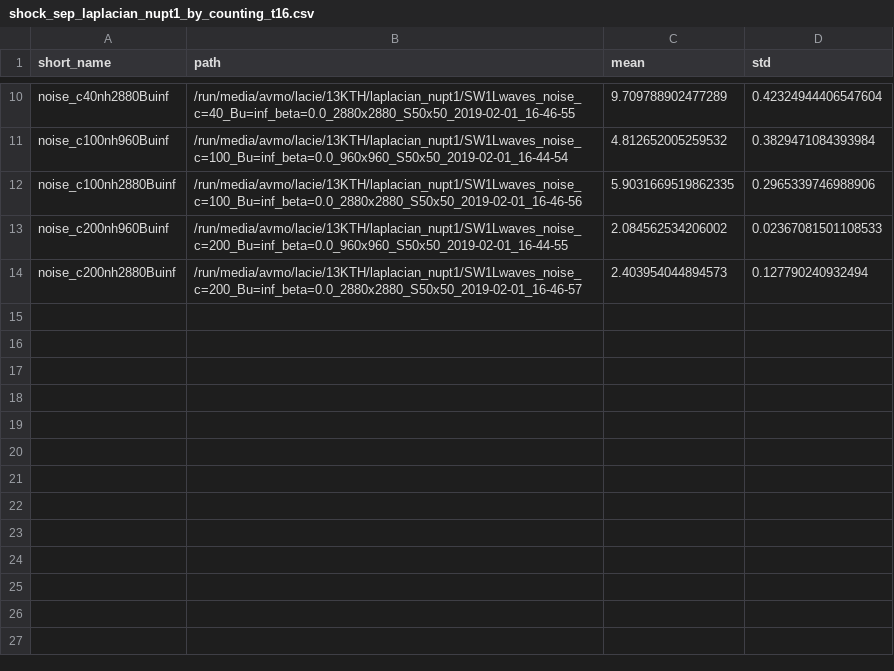
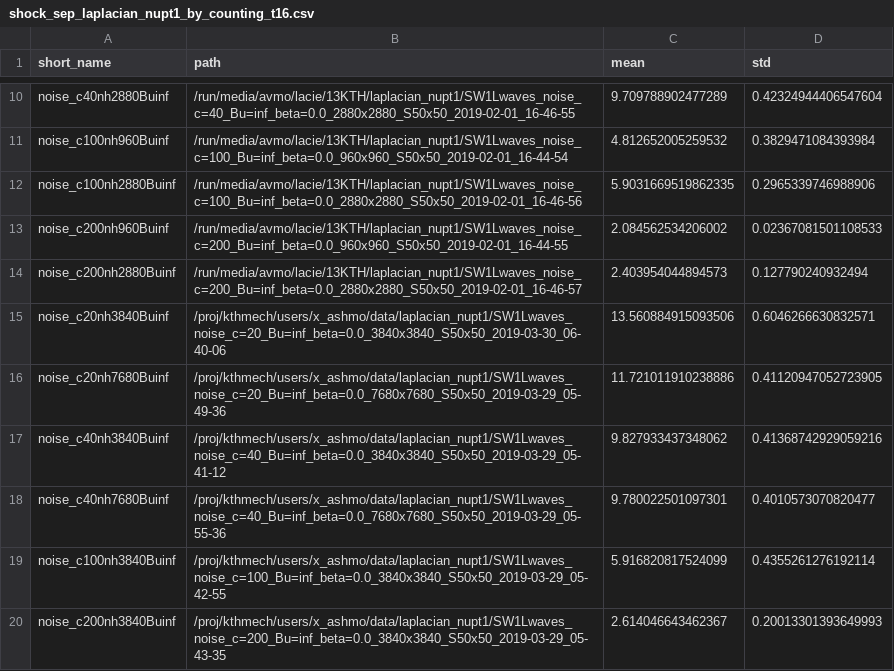
Before and after one commit to ashwinvis/augieretal_jfm_2019_shallow_water, a CSV file: Python/dataframes/shock_sep_laplacian_nupt1_by_counting_t16.csv, drawn as a sheet; only a part is shown, gaps mark what is left out; the diff names each change by its address in the sheet, - before the commit and + after, or states it on an @@ line.

```diff
--- a/Python/dataframes/shock_sep_laplacian_nupt1_by_counting_t16.csv
+++ b/Python/dataframes/shock_sep_laplacian_nupt1_by_counting_t16.csv
+row 15: noise_c20nh3840Buinf | /proj/kthmech/users/x_ashmo/data/laplacian_nupt1/SW1Lwaves_noise_c=20_Bu=inf_beta=0.0_3840x3840_S50x50_2019-03-30_06-40-06 | 13.560884915093506 | 0.6046266630832571
+row 16: noise_c20nh7680Buinf | /proj/kthmech/users/x_ashmo/data/laplacian_nupt1/SW1Lwaves_noise_c=20_Bu=inf_beta=0.0_7680x7680_S50x50_2019-03-29_05-49-36 | 11.721011910238886 | 0.41120947052723905
+row 17: noise_c40nh3840Buinf | /proj/kthmech/users/x_ashmo/data/laplacian_nupt1/SW1Lwaves_noise_c=40_Bu=inf_beta=0.0_3840x3840_S50x50_2019-03-29_05-41-12 | 9.827933437348062 | 0.41368742929059216
+row 18: noise_c40nh7680Buinf | /proj/kthmech/users/x_ashmo/data/laplacian_nupt1/SW1Lwaves_noise_c=40_Bu=inf_beta=0.0_7680x7680_S50x50_2019-03-29_05-55-36 | 9.780022501097301 | 0.4010573070820477
+row 19: noise_c100nh3840Buinf | /proj/kthmech/users/x_ashmo/data/laplacian_nupt1/SW1Lwaves_noise_c=100_Bu=inf_beta=0.0_3840x3840_S50x50_2019-03-29_05-42-55 | 5.916820817524099 | 0.4355261276192114
+row 20: noise_c200nh3840Buinf | /proj/kthmech/users/x_ashmo/data/laplacian_nupt1/SW1Lwaves_noise_c=200_Bu=inf_beta=0.0_3840x3840_S50x50_2019-03-29_05-43-35 | 2.614046643462367 | 0.20013301393649993
```
Also changed, not shown: Python/dataframes/shock_sep_laplacian_nupt1_by_counting_t15.csv, Python/dataframes/shock_sep_laplacian_nupt1_by_counting_t18.csv, 14 other files.
